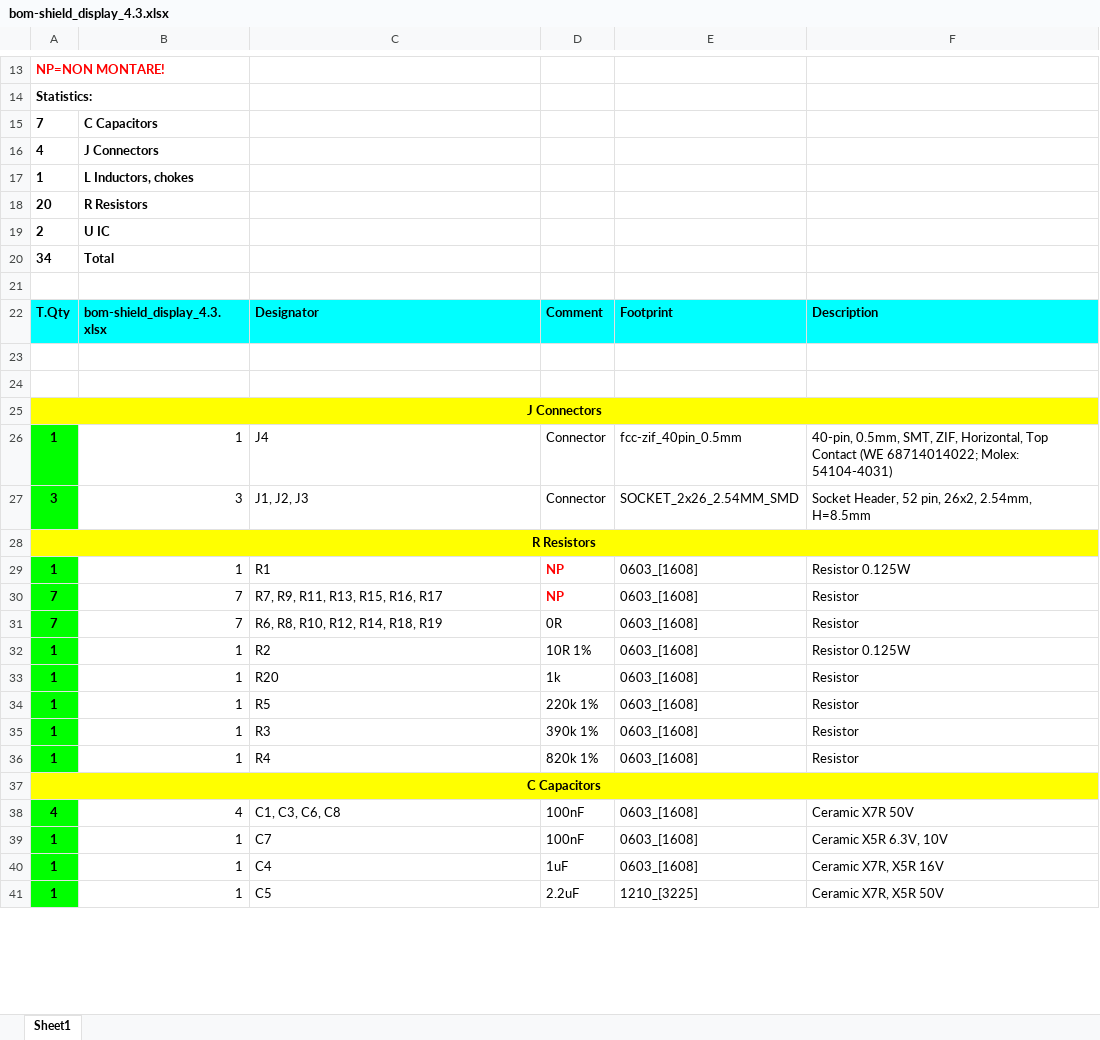
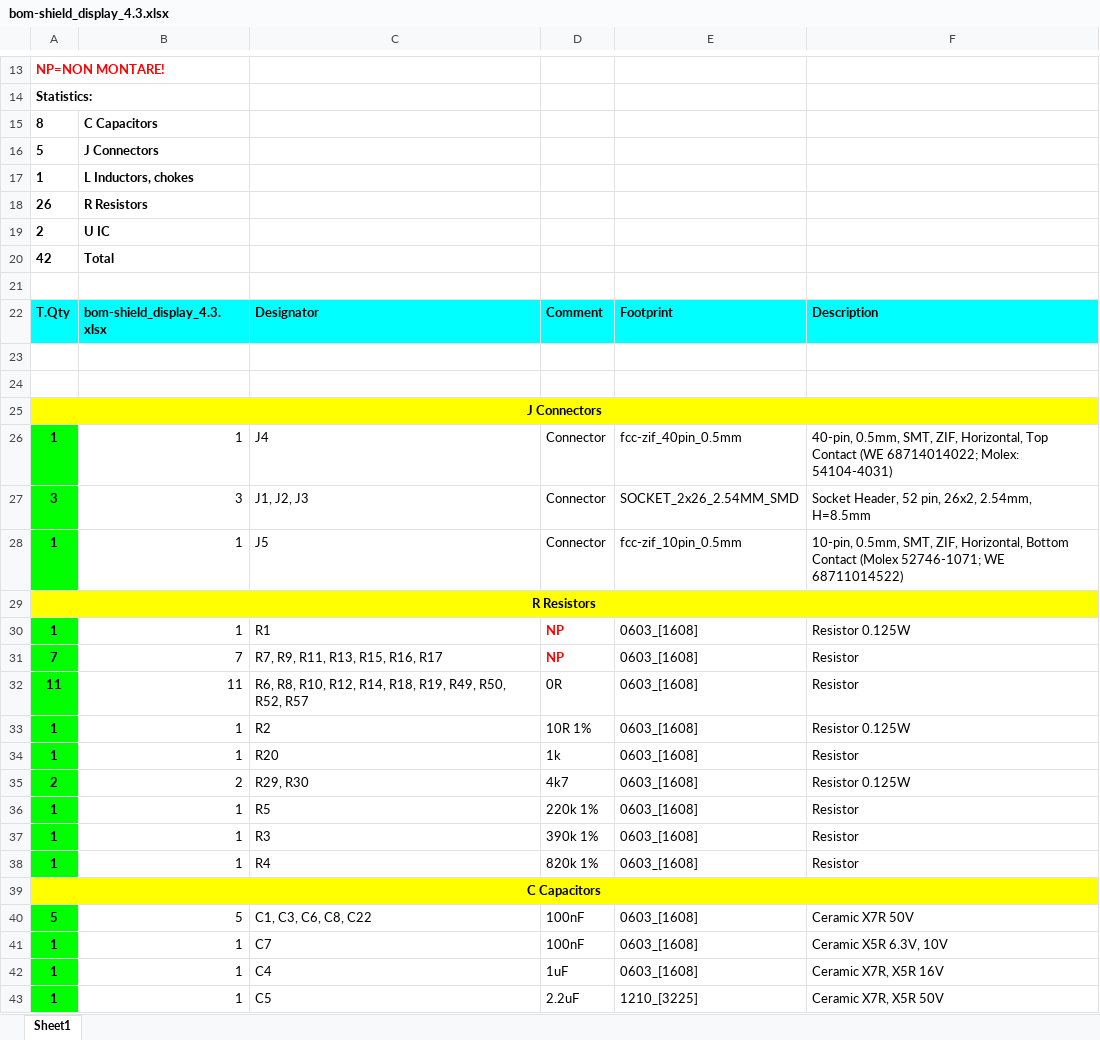
Before and after one commit to DevelBoard/eva, an Excel workbook: Assembly/shield_display_4.3/bom-shield_display_4.3.xlsx, sheet Sheet1, drawn as a sheet; only a part is shown, gaps mark what is left out; values as stored, in another font and other column widths than the file's, no borders; addresses are those after the commit; the diff covers the shown part only; the diff names each change by its address in the sheet, - before the commit and + after, or states it on an @@ line.

```diff
--- a/Assembly/shield_display_4.3/bom-shield_display_4.3.xlsx (sheet Sheet1)
+++ b/Assembly/shield_display_4.3/bom-shield_display_4.3.xlsx (sheet Sheet1)
-A15: 7
+A15: 8
-A16: 4
+A16: 5
-A18: 20
+A18: 26
-A20: 34
+A20: 42
+row 28: 1 | 1 | J5 | Connector | fcc-zif_10pin_0.5mm | 10-pin, 0.5mm, SMT, ZIF, Horizontal, Bottom Contact (Molex 52746-1071; WE 68711014522)
-A32: 7
+A32: 11
-B32: 7
+B32: 11
-C32: R6, R8, R10, R12, R14, R18, R19
+C32: R6, R8, R10, R12, R14, R18, R19, R49, R50, R52, R57
+row 35: 2 | 2 | R29, R30 | 4k7 | 0603_[1608] | Resistor 0.125W
-A40: 4
+A40: 5
-B40: 4
+B40: 5
-C40: C1, C3, C6, C8
+C40: C1, C3, C6, C8, C22
```
Also changed, not shown: 3 edited cells elsewhere in this sheet, 5 other files.
